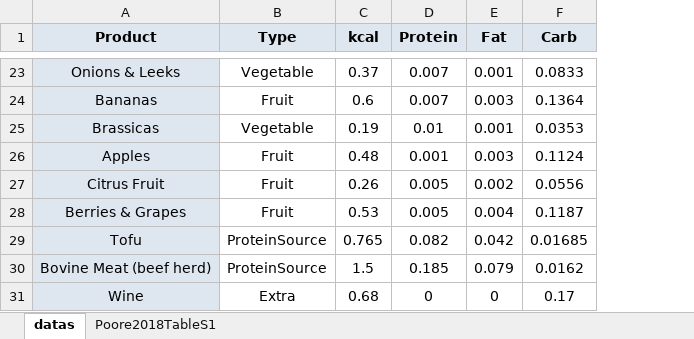
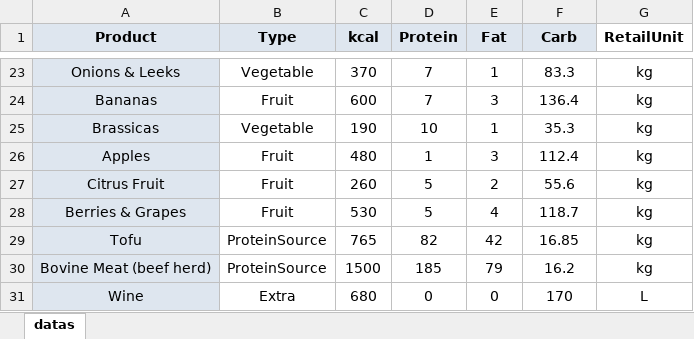
Before and after one commit to williampeoch/ecoMeal, an Excel workbook: data/nutritional_data.xlsx, sheet datas, drawn as a sheet; only a part is shown, gaps mark what is left out; values as stored, in another font and other column widths than the file's, no borders; charts and pictures not drawn; the diff covers the shown part only; the diff names each change by its address in the sheet, - before the commit and + after, or states it on an @@ line.

```diff
--- a/data/nutritional_data.xlsx (sheet datas)
+++ b/data/nutritional_data.xlsx (sheet datas)
-sheet tab: Poore2018TableS1
+column G (RetailUnit), rows 23-31: kg | kg | kg | kg | kg | kg | kg | kg | L
-C23 (kcal): 0.37
+C23 (kcal): 370
-D23:D24 (Protein): 0.007
+D23:D24 (Protein): 7
-E23 (Fat): 0.001
+E23 (Fat): 1
-F23 (Carb): 0.0833
+F23 (Carb): 83.3
-C24 (kcal): 0.6
+C24 (kcal): 600
-E24 (Fat): 0.003
+E24 (Fat): 3
-F24 (Carb): 0.1364
+F24 (Carb): 136.4
-C25 (kcal): 0.19
+C25 (kcal): 190
-D25 (Protein): 0.01
+D25 (Protein): 10
-E25 (Fat): 0.001
+E25 (Fat): 1
-F25 (Carb): 0.0353
+F25 (Carb): 35.3
-C26 (kcal): 0.48
+C26 (kcal): 480
-D26 (Protein): 0.001
+D26 (Protein): 1
-E26 (Fat): 0.003
+E26 (Fat): 3
-F26 (Carb): 0.1124
+F26 (Carb): 112.4
-C27 (kcal): 0.26
+C27 (kcal): 260
-D27:D28 (Protein): 0.005
+D27:D28 (Protein): 5
-E27 (Fat): 0.002
+E27 (Fat): 2
-F27 (Carb): 0.0556
+F27 (Carb): 55.6
-C28 (kcal): 0.53
+C28 (kcal): 530
-E28 (Fat): 0.004
+E28 (Fat): 4
-F28 (Carb): 0.1187
+F28 (Carb): 118.7
-C29 (kcal): 0.765
+C29 (kcal): 765
-D29 (Protein): 0.082
+D29 (Protein): 82
-E29 (Fat): 0.042
+E29 (Fat): 42
-F29 (Carb): 0.01685
+F29 (Carb): 16.85
-C30 (kcal): 1.5
+C30 (kcal): 1500
-D30 (Protein): 0.185
+D30 (Protein): 185
-E30 (Fat): 0.079
+E30 (Fat): 79
-F30 (Carb): 0.0162
+F30 (Carb): 16.2
-C31 (kcal): 0.68
+C31 (kcal): 680
-F31 (Carb): 0.17
+F31 (Carb): 170
```
Also changed, not shown: 1 added row, 1 removed row and 116 edited cells elsewhere in this sheet, charts or pictures, 22 other files.
